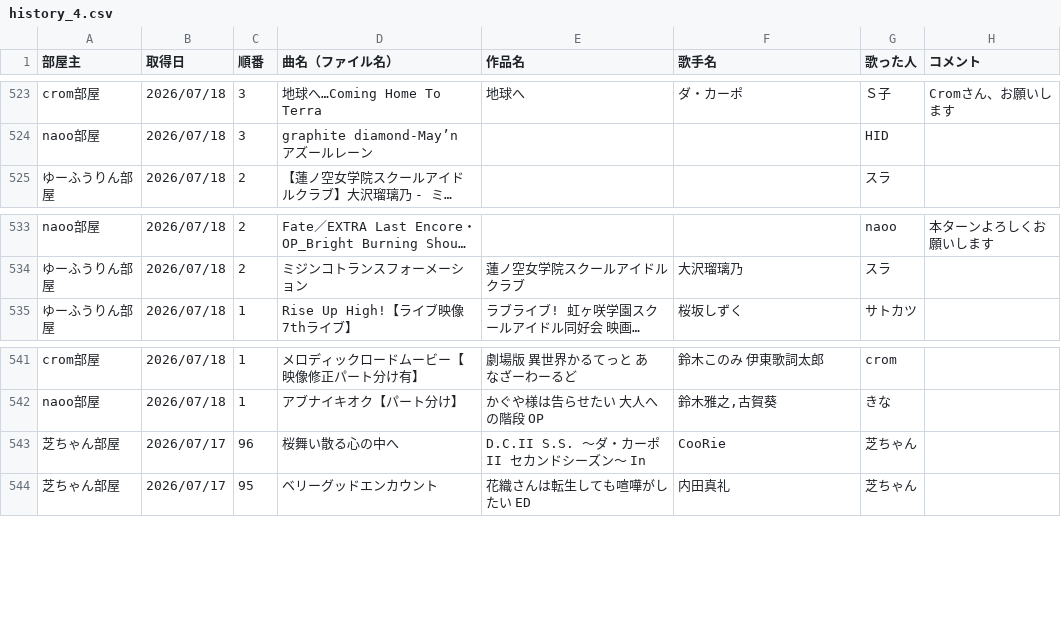
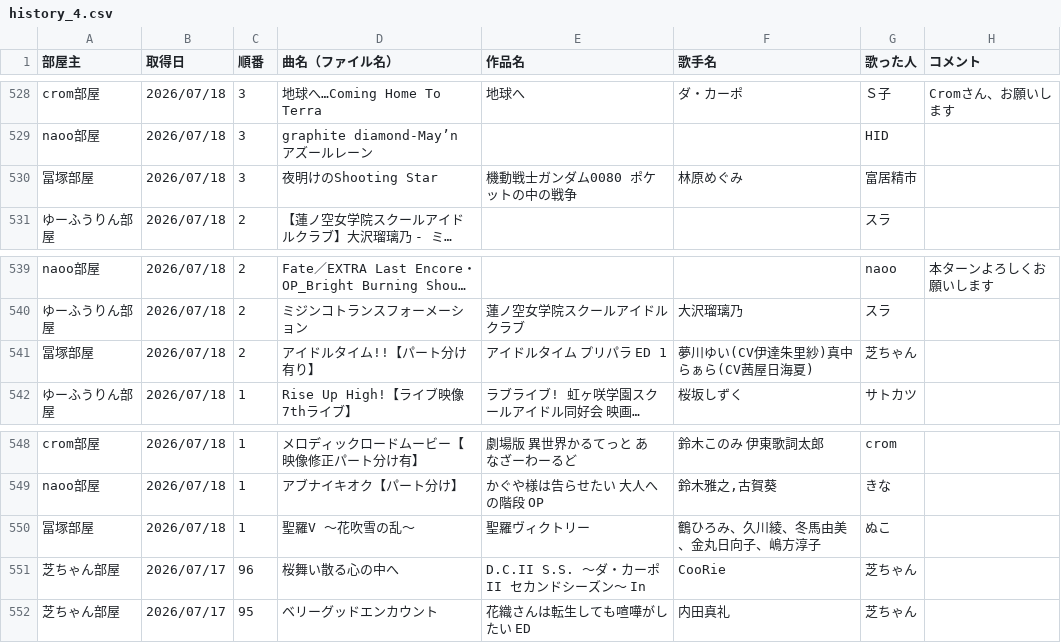
Before and after one commit to hachi515/karaoke_setlist, a CSV file: history_4.csv, drawn as a sheet; only a part is shown, gaps mark what is left out; long unchanged cells end in …; the diff covers the shown part only; the diff names each change by its address in the sheet, - before the commit and + after, or states it on an @@ line.

```diff
--- a/history_4.csv
+++ b/history_4.csv
+row 530: 冨塚部屋 | 2026/07/18 | 3 | 夜明けのShooting Star | 機動戦士ガンダム0080 ポケットの中の戦争 | 林原めぐみ | 富居精市
+row 541: 冨塚部屋 | 2026/07/18 | 2 | アイドルタイム!!【パート分け有り】 | アイドルタイム プリパラ ED 1 | 夢川ゆい(CV伊達朱里紗)真中らぁら(CV茜屋日海夏) | 芝ちゃん
+row 550: 冨塚部屋 | 2026/07/18 | 1 | 聖羅V ～花吹雪の乱～ | 聖羅ヴィクトリー | 鶴ひろみ、久川綾、冬馬由美、金丸日向子、嶋方淳子 | ぬこ
```
Also changed, not shown: 5 added rows elsewhere in this file, 2 other files.
